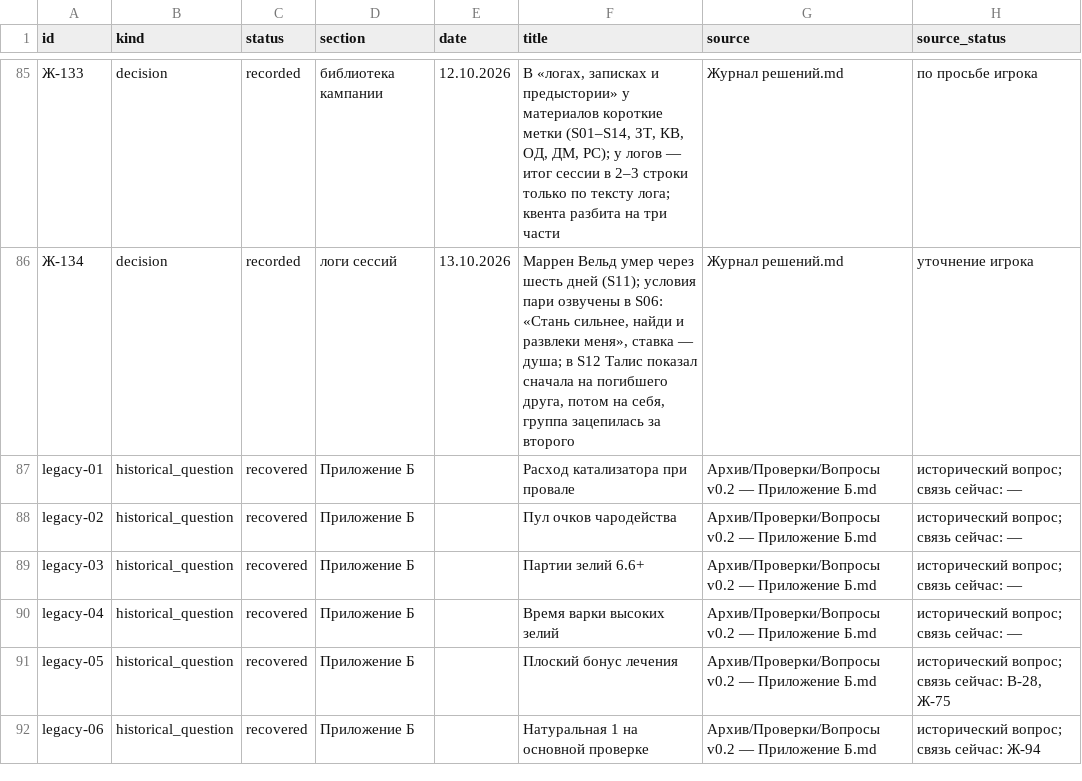
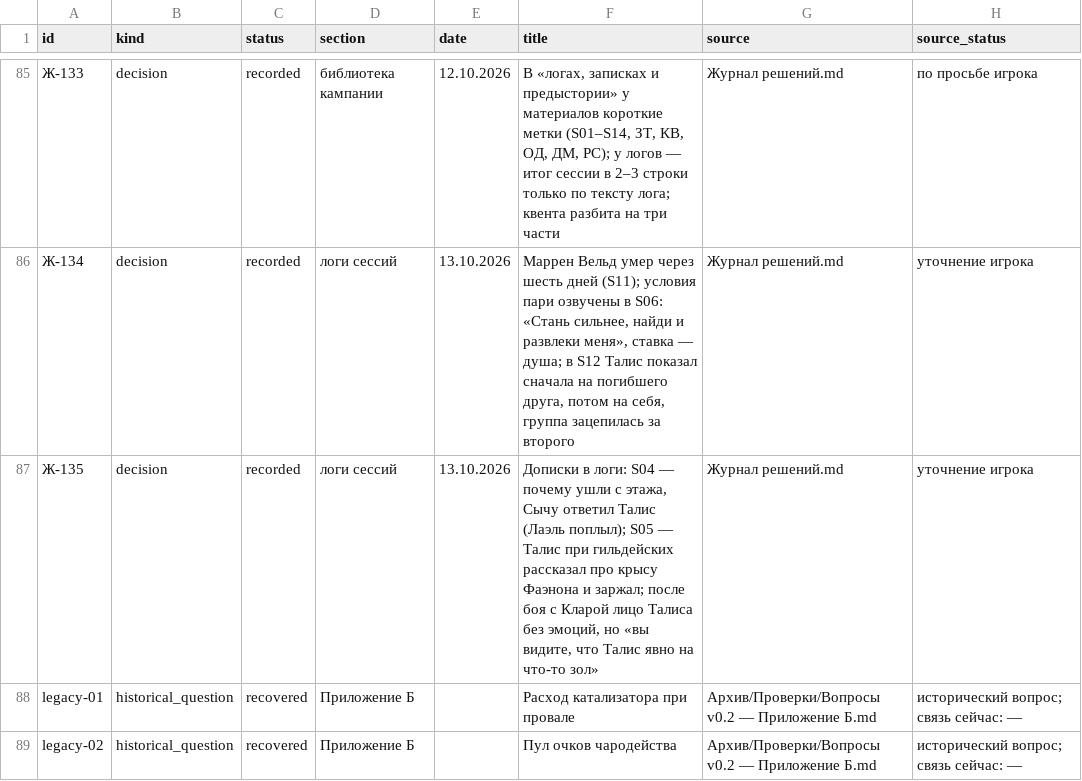
Before and after one commit to harana3737-dot/Alcemy, a CSV file: questions.csv, drawn as a sheet; only a part is shown, gaps mark what is left out; the shorter side is filled out with more unchanged rows; the diff names each change by its address in the sheet, - before the commit and + after, or states it on an @@ line.

```diff
--- a/questions.csv
+++ b/questions.csv
+row 87: Ж-135 | decision | recorded | логи сессий | 13.10.2026 | Дописки в логи: S04 — почему ушли с этажа, Сычу ответил Талис (Лаэль поплыл); S05 — Талис при гильдейских рассказал про крысу Фаэнона и заржал; после боя с Кларой лицо Талиса без эмоций, но «вы видите, что Талис явно на что-то зол» | Журнал решений.md | уточнение игрока
```
Also changed, not shown: 8 other files.
